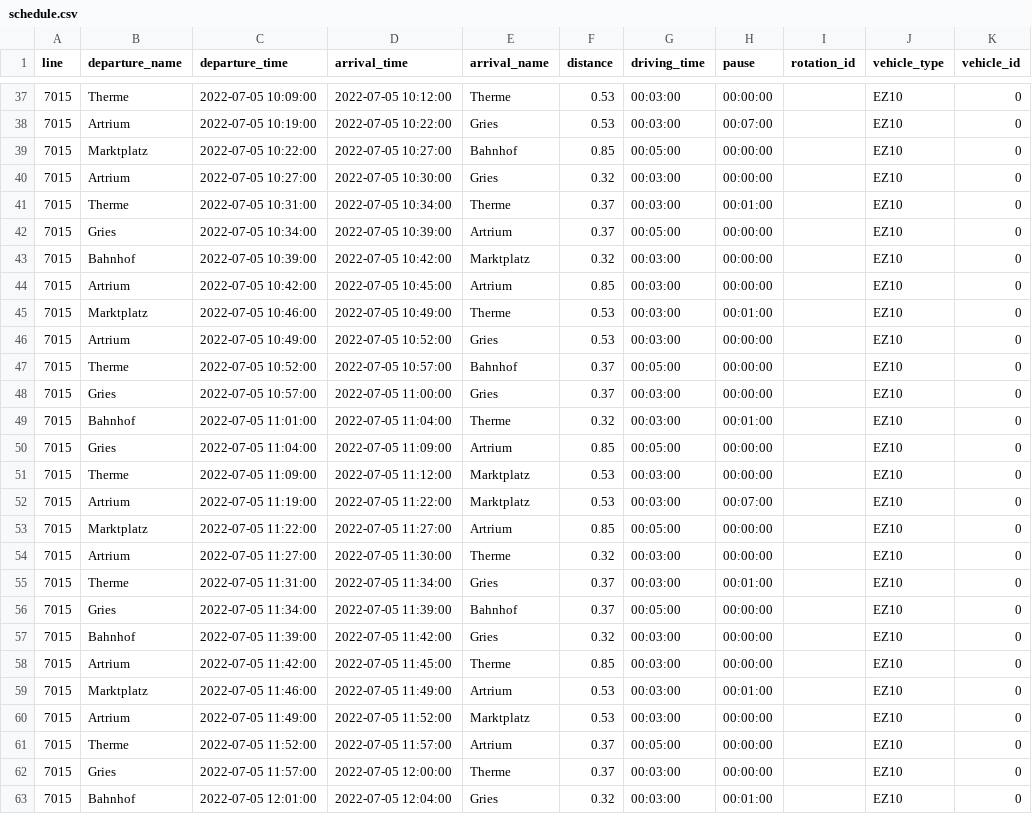
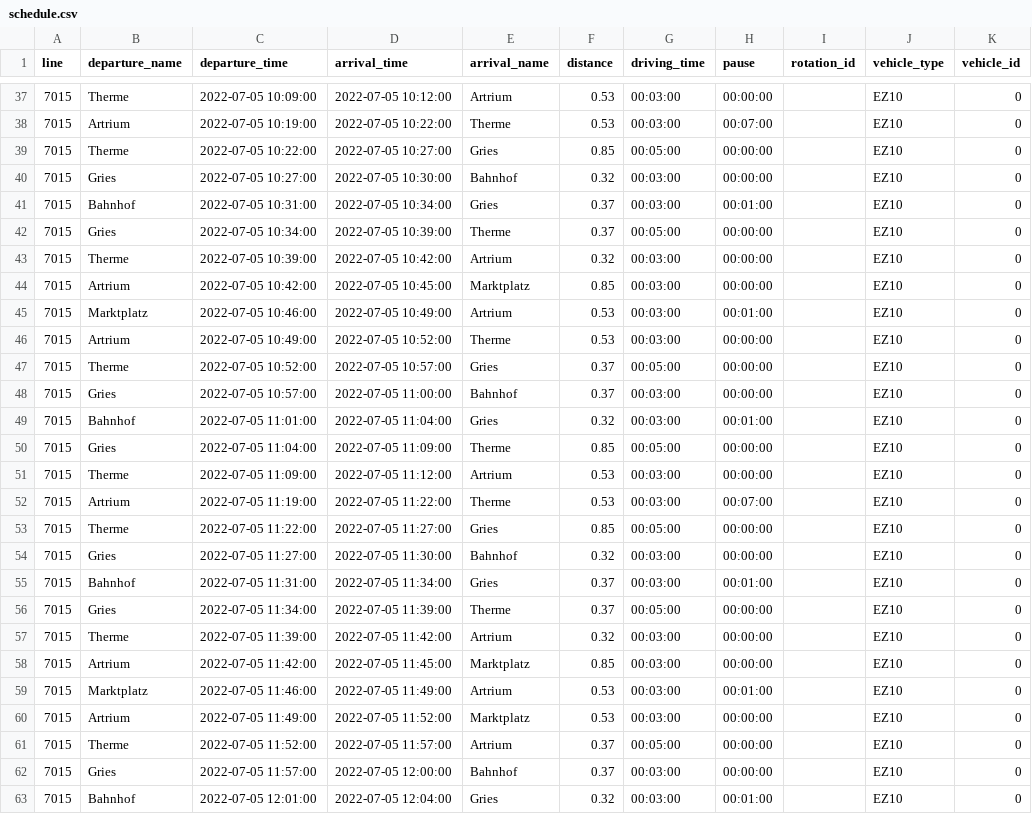
Before and after one commit to rl-institut/fleema, a CSV file: scenarios/public_transport_base/schedule.csv, drawn as a sheet; only a part is shown, gaps mark what is left out; the diff covers the shown part only.

```diff
--- a/scenarios/public_transport_base/schedule.csv
+++ b/scenarios/public_transport_base/schedule.csv
@@ -37,23 +37,23 @@ line,departure_name,departure_time,arrival_time,arrival_name,distance,driving_ti
-7015,Therme,2022-07-05 10:09:00,2022-07-05 10:12:00,Therme,0.53,00:03:00,00:00:00,,EZ10,0
-7015,Artrium,2022-07-05 10:19:00,2022-07-05 10:22:00,Gries,0.53,00:03:00,00:07:00,,EZ10,0
-7015,Marktplatz,2022-07-05 10:22:00,2022-07-05 10:27:00,Bahnhof,0.85,00:05:00, 00:00:00,,EZ10,0
-7015,Artrium,2022-07-05 10:27:00,2022-07-05 10:30:00,Gries,0.32,00:03:00,00:00:00,,EZ10,0
-7015,Therme,2022-07-05 10:31:00,2022-07-05 10:34:00,Therme,0.37,00:03:00,00:01:00,,EZ10,0
-7015,Gries,2022-07-05 10:34:00,2022-07-05 10:39:00,Artrium,0.37,00:05:00,00:00:00,,EZ10,0
-7015,Bahnhof,2022-07-05 10:39:00,2022-07-05 10:42:00,Marktplatz,0.32,00:03:00,00:00:00,,EZ10,0
-7015,Artrium,2022-07-05 10:42:00,2022-07-05 10:45:00,Artrium,0.85,00:03:00,00:00:00,,EZ10,0
-7015,Marktplatz,2022-07-05 10:46:00,2022-07-05 10:49:00,Therme,0.53,00:03:00,00:01:00,,EZ10,0
-7015,Artrium,2022-07-05 10:49:00,2022-07-05 10:52:00,Gries,0.53,00:03:00,00:00:00,,EZ10,0
-7015,Therme,2022-07-05 10:52:00,2022-07-05 10:57:00,Bahnhof,0.37,00:05:00,00:00:00,,EZ10,0
-7015,Gries,2022-07-05 10:57:00,2022-07-05 11:00:00,Gries,0.37,00:03:00,00:00:00,,EZ10,0
-7015,Bahnhof,2022-07-05 11:01:00,2022-07-05 11:04:00,Therme,0.32,00:03:00,00:01:00,,EZ10,0
-7015,Gries,2022-07-05 11:04:00,2022-07-05 11:09:00,Artrium,0.85,00:05:00,00:00:00,,EZ10,0
-7015,Therme,2022-07-05 11:09:00,2022-07-05 11:12:00,Marktplatz,0.53,00:03:00,00:00:00,,EZ10,0
-7015,Artrium,2022-07-05 11:19:00,2022-07-05 11:22:00,Marktplatz,0.53,00:03:00,00:07:00,,EZ10,0
-7015,Marktplatz,2022-07-05 11:22:00,2022-07-05 11:27:00,Artrium,0.85,00:05:00,00:00:00,,EZ10,0
-7015,Artrium,2022-07-05 11:27:00,2022-07-05 11:30:00,Therme,0.32,00:03:00,00:00:00,,EZ10,0
-7015,Therme,2022-07-05 11:31:00,2022-07-05 11:34:00,Gries,0.37,00:03:00,00:01:00,,EZ10,0
-7015,Gries,2022-07-05 11:34:00,2022-07-05 11:39:00,Bahnhof,0.37,00:05:00,00:00:00,,EZ10,0
-7015,Bahnhof,2022-07-05 11:39:00,2022-07-05 11:42:00,Gries,0.32,00:03:00,00:00:00,,EZ10,0
-7015,Artrium,2022-07-05 11:42:00,2022-07-05 11:45:00,Therme,0.85,00:03:00,00:00:00,,EZ10,0
+7015,Therme,2022-07-05 10:09:00,2022-07-05 10:12:00,Artrium,0.53,00:03:00,00:00:00,,EZ10,0
+7015,Artrium,2022-07-05 10:19:00,2022-07-05 10:22:00,Therme,0.53,00:03:00,00:07:00,,EZ10,0
+7015,Therme,2022-07-05 10:22:00,2022-07-05 10:27:00,Gries,0.85,00:05:00, 00:00:00,,EZ10,0
+7015,Gries,2022-07-05 10:27:00,2022-07-05 10:30:00,Bahnhof,0.32,00:03:00,00:00:00,,EZ10,0
+7015,Bahnhof,2022-07-05 10:31:00,2022-07-05 10:34:00,Gries,0.37,00:03:00,00:01:00,,EZ10,0
+7015,Gries,2022-07-05 10:34:00,2022-07-05 10:39:00,Therme,0.37,00:05:00,00:00:00,,EZ10,0
+7015,Therme,2022-07-05 10:39:00,2022-07-05 10:42:00,Artrium,0.32,00:03:00,00:00:00,,EZ10,0
+7015,Artrium,2022-07-05 10:42:00,2022-07-05 10:45:00,Marktplatz,0.85,00:03:00,00:00:00,,EZ10,0
+7015,Marktplatz,2022-07-05 10:46:00,2022-07-05 10:49:00,Artrium,0.53,00:03:00,00:01:00,,EZ10,0
+7015,Artrium,2022-07-05 10:49:00,2022-07-05 10:52:00,Therme,0.53,00:03:00,00:00:00,,EZ10,0
+7015,Therme,2022-07-05 10:52:00,2022-07-05 10:57:00,Gries,0.37,00:05:00,00:00:00,,EZ10,0
+7015,Gries,2022-07-05 10:57:00,2022-07-05 11:00:00,Bahnhof,0.37,00:03:00,00:00:00,,EZ10,0
+7015,Bahnhof,2022-07-05 11:01:00,2022-07-05 11:04:00,Gries,0.32,00:03:00,00:01:00,,EZ10,0
+7015,Gries,2022-07-05 11:04:00,2022-07-05 11:09:00,Therme,0.85,00:05:00,00:00:00,,EZ10,0
+7015,Therme,2022-07-05 11:09:00,2022-07-05 11:12:00,Artrium,0.53,00:03:00,00:00:00,,EZ10,0
+7015,Artrium,2022-07-05 11:19:00,2022-07-05 11:22:00,Therme,0.53,00:03:00,00:07:00,,EZ10,0
+7015,Therme,2022-07-05 11:22:00,2022-07-05 11:27:00,Gries,0.85,00:05:00,00:00:00,,EZ10,0
+7015,Gries,2022-07-05 11:27:00,2022-07-05 11:30:00,Bahnhof,0.32,00:03:00,00:00:00,,EZ10,0
+7015,Bahnhof,2022-07-05 11:31:00,2022-07-05 11:34:00,Gries,0.37,00:03:00,00:01:00,,EZ10,0
+7015,Gries,2022-07-05 11:34:00,2022-07-05 11:39:00,Therme,0.37,00:05:00,00:00:00,,EZ10,0
+7015,Therme,2022-07-05 11:39:00,2022-07-05 11:42:00,Artrium,0.32,00:03:00,00:00:00,,EZ10,0
+7015,Artrium,2022-07-05 11:42:00,2022-07-05 11:45:00,Marktplatz,0.85,00:03:00,00:00:00,,EZ10,0
 7015,Marktplatz,2022-07-05 11:46:00,2022-07-05 11:49:00,Artrium,0.53,00:03:00,00:01:00,,EZ10,0
@@ -61,3 +61,3 @@ line,departure_name,departure_time,arrival_time,arrival_name,distance,driving_ti
 7015,Therme,2022-07-05 11:52:00,2022-07-05 11:57:00,Artrium,0.37,00:05:00,00:00:00,,EZ10,0
-7015,Gries,2022-07-05 11:57:00,2022-07-05 12:00:00,Therme,0.37,00:03:00,00:00:00,,EZ10,0
+7015,Gries,2022-07-05 11:57:00,2022-07-05 12:00:00,Bahnhof,0.37,00:03:00,00:00:00,,EZ10,0
 7015,Bahnhof,2022-07-05 12:01:00,2022-07-05 12:04:00,Gries,0.32,00:03:00,00:01:00,,EZ10,0
```
Also changed, not shown: 3 removed rows and 134 edited cells elsewhere in this file.
